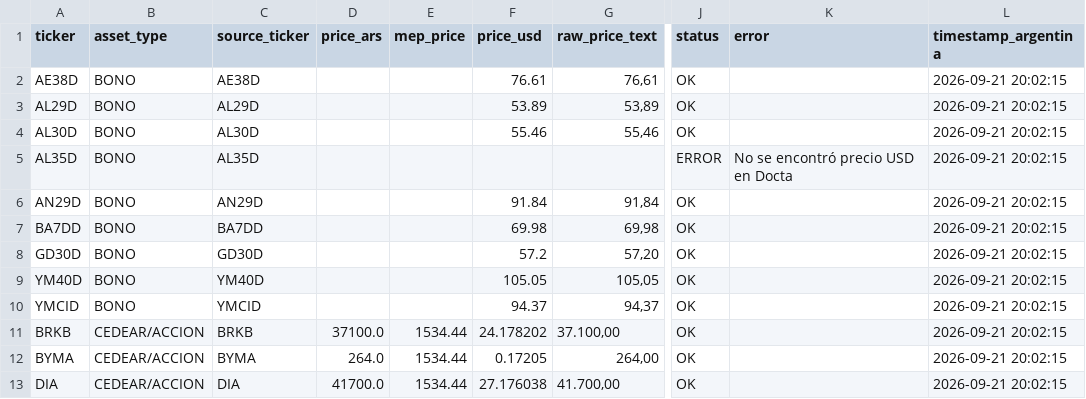
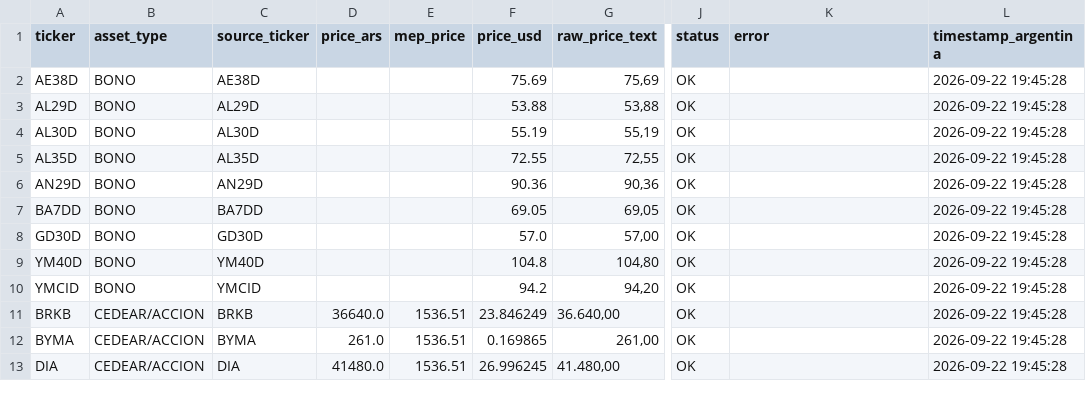
Before and after one commit to Decas/precio_activos, a CSV file: closing_prices.csv, drawn as a sheet; only a part is shown, gaps mark what is left out; the diff covers the shown part only; the diff names each change by its address in the sheet, - before the commit and + after, or states it on an @@ line.

```diff
--- a/closing_prices.csv
+++ b/closing_prices.csv
-F2 (price_usd): 76.61
+F2 (price_usd): 75.69
-G2 (raw_price_text): 76,61
+G2 (raw_price_text): 75,69
-L2:L13 (timestamp_argentina): 2026-09-21 20:02:15
+L2:L13 (timestamp_argentina): 2026-09-22 19:45:28
-F3 (price_usd): 53.89
+F3 (price_usd): 53.88
-G3 (raw_price_text): 53,89
+G3 (raw_price_text): 53,88
-F4 (price_usd): 55.46
+F4 (price_usd): 55.19
-G4 (raw_price_text): 55,46
+G4 (raw_price_text): 55,19
-F5 (price_usd): (empty)
+F5 (price_usd): 72.55
-G5 (raw_price_text): (empty)
+G5 (raw_price_text): 72,55
-J5 (status): ERROR
+J5 (status): OK
-K5 (error): No se encontró precio USD en Docta
+K5 (error): (empty)
-F6 (price_usd): 91.84
+F6 (price_usd): 90.36
-G6 (raw_price_text): 91,84
+G6 (raw_price_text): 90,36
-F7 (price_usd): 69.98
+F7 (price_usd): 69.05
-G7 (raw_price_text): 69,98
+G7 (raw_price_text): 69,05
-F8 (price_usd): 57.2
+F8 (price_usd): 57.0
-G8 (raw_price_text): 57,20
+G8 (raw_price_text): 57,00
-F9 (price_usd): 105.05
+F9 (price_usd): 104.8
-G9 (raw_price_text): 105,05
+G9 (raw_price_text): 104,80
-F10 (price_usd): 94.37
+F10 (price_usd): 94.2
-G10 (raw_price_text): 94,37
+G10 (raw_price_text): 94,20
-D11 (price_ars): 37100.0
+D11 (price_ars): 36640.0
-E11:E13 (mep_price): 1534.44
+E11:E13 (mep_price): 1536.51
-F11 (price_usd): 24.178202
+F11 (price_usd): 23.846249
-G11 (raw_price_text): 37.100,00
+G11 (raw_price_text): 36.640,00
-D12 (price_ars): 264.0
+D12 (price_ars): 261.0
-F12 (price_usd): 0.17205
+F12 (price_usd): 0.169865
-G12 (raw_price_text): 264,00
+G12 (raw_price_text): 261,00
-D13 (price_ars): 41700.0
+D13 (price_ars): 41480.0
-F13 (price_usd): 27.176038
+F13 (price_usd): 26.996245
-G13 (raw_price_text): 41.700,00
+G13 (raw_price_text): 41.480,00
```
Also changed, not shown: 70 edited cells elsewhere in this file.
